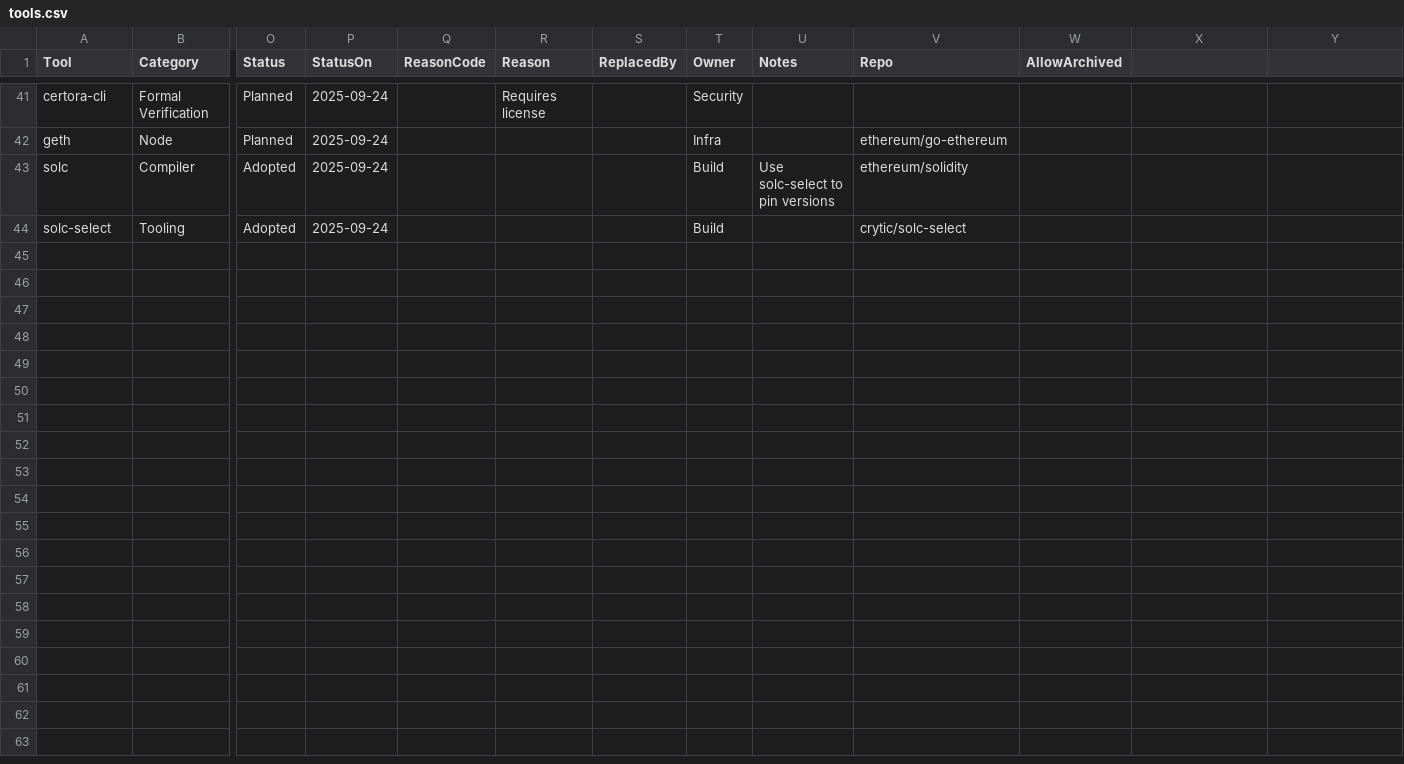
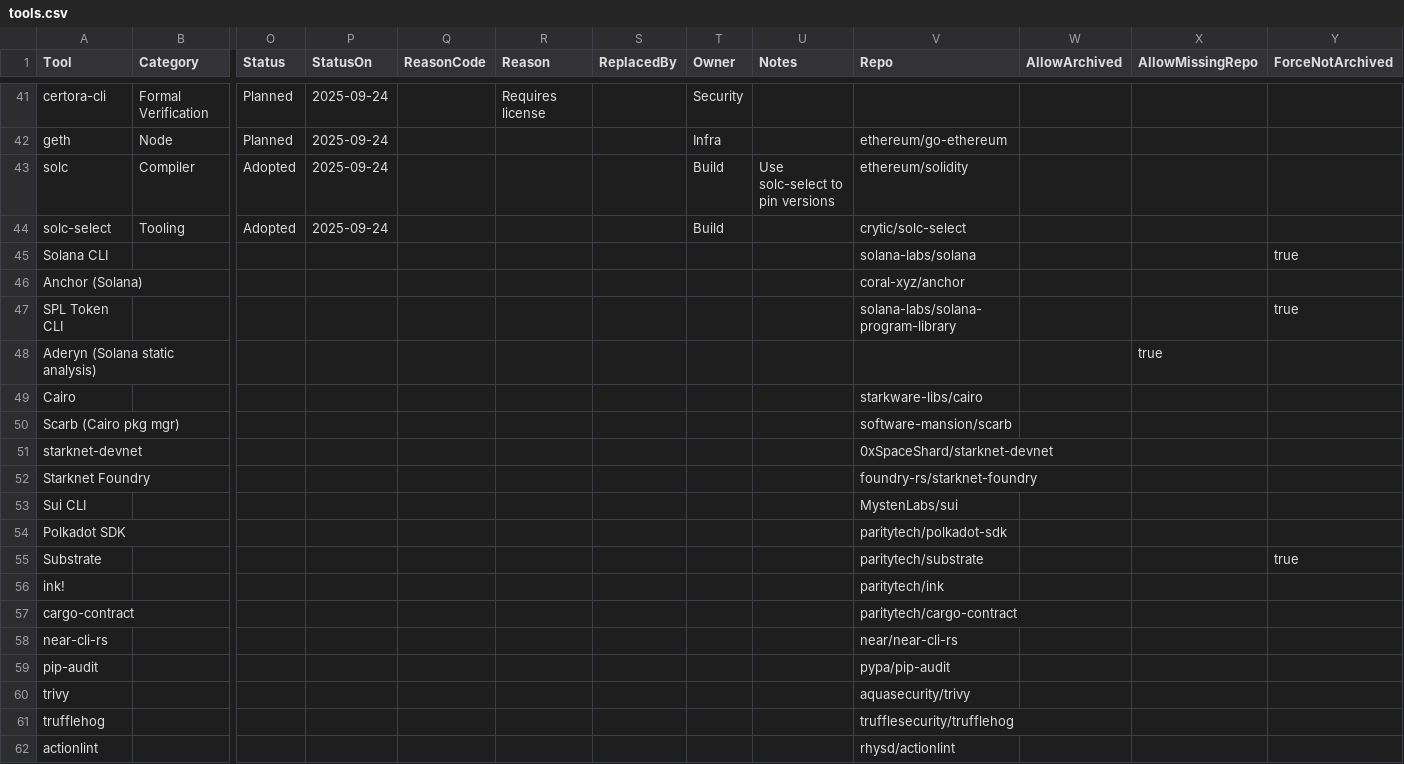
Before and after one commit to ArmorAudits/armor-selfie-echidna-harness, a CSV file: monitor/tools.csv, drawn as a sheet; only a part is shown, gaps mark what is left out; rows hold the shown columns only; the diff covers the shown part only; the diff names each change by its address in the sheet, - before the commit and + after, or states it on an @@ line.

Commit message:
monitor: fill gaps; fix false 'archived' via ForceNotArchived; allow missing repo where needed

```diff
--- a/monitor/tools.csv
+++ b/monitor/tools.csv
-X1: (empty)
+X1: AllowMissingRepo
-Y1: (empty)
+Y1: ForceNotArchived
+row 45: Solana CLI |  |  |  |  |  |  |  |  | solana-labs/solana |  |  | true
+row 46: Anchor (Solana) |  |  |  |  |  |  |  |  | coral-xyz/anchor
+row 47: SPL Token CLI |  |  |  |  |  |  |  |  | solana-labs/solana-program-library |  |  | true
+row 48: Aderyn (Solana static analysis) |  |  |  |  |  |  |  |  |  |  | true
+row 49: Cairo |  |  |  |  |  |  |  |  | starkware-libs/cairo
+row 50: Scarb (Cairo pkg mgr) |  |  |  |  |  |  |  |  | software-mansion/scarb
+row 51: starknet-devnet |  |  |  |  |  |  |  |  | 0xSpaceShard/starknet-devnet
+row 52: Starknet Foundry |  |  |  |  |  |  |  |  | foundry-rs/starknet-foundry
+row 53: Sui CLI |  |  |  |  |  |  |  |  | MystenLabs/sui
+row 54: Polkadot SDK |  |  |  |  |  |  |  |  | paritytech/polkadot-sdk
+row 55: Substrate |  |  |  |  |  |  |  |  | paritytech/substrate |  |  | true
+row 56: ink! |  |  |  |  |  |  |  |  | paritytech/ink
+row 57: cargo-contract |  |  |  |  |  |  |  |  | paritytech/cargo-contract
+row 58: near-cli-rs |  |  |  |  |  |  |  |  | near/near-cli-rs
+row 59: pip-audit |  |  |  |  |  |  |  |  | pypa/pip-audit
+row 60: trivy |  |  |  |  |  |  |  |  | aquasecurity/trivy
+row 61: trufflehog |  |  |  |  |  |  |  |  | trufflesecurity/trufflehog
+row 62: actionlint |  |  |  |  |  |  |  |  | rhysd/actionlint
```
Also changed, not shown: 6 edited cells elsewhere in this file, 3 other files.
